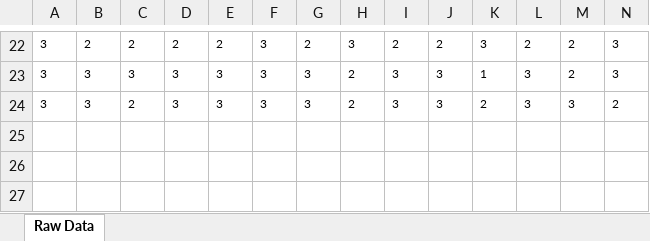
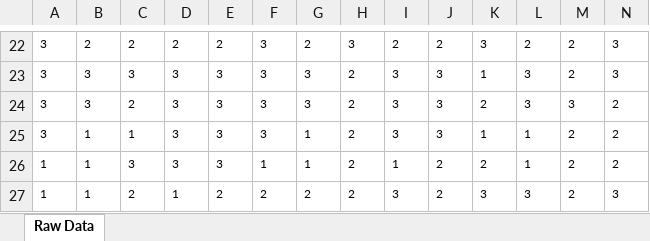
Before and after one commit to aaron-imani/omega, an Excel workbook: survey-3/survey-3-report.xlsx, sheet Raw Data, drawn as a sheet; only a part is shown, gaps mark what is left out; values as stored, in another font and other column widths than the file's, no borders; rows hold the shown columns only; the diff names each change by its address in the sheet, - before the commit and + after, or states it on an @@ line.

Commit message:
Updated the last survey results

```diff
--- a/survey-3/survey-3-report.xlsx (sheet Raw Data)
+++ b/survey-3/survey-3-report.xlsx (sheet Raw Data)
+row 25: 3 | 1 | 1 | 3 | 3 | 3 | 1 | 2 | 3 | 3 | 1 | 1 | 2 | 2
+row 26: 1 | 1 | 3 | 3 | 3 | 1 | 1 | 2 | 1 | 2 | 2 | 1 | 2 | 2
+row 27: 1 | 1 | 2 | 1 | 2 | 2 | 2 | 2 | 3 | 2 | 3 | 3 | 2 | 3
```
Also changed, not shown: 4 other files.
